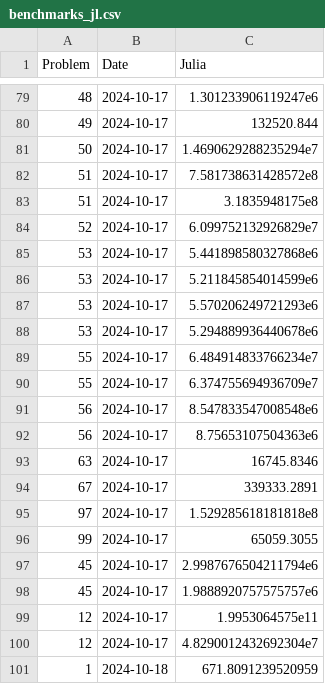
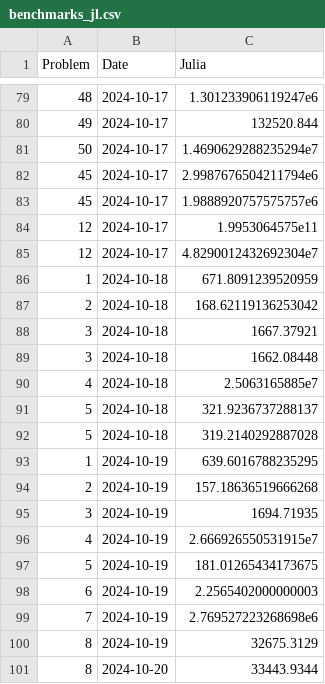
Before and after one commit to Brinkhuis/Euler, a CSV file: julia/benchmarks_jl.csv, drawn as a sheet; only a part is shown, gaps mark what is left out; the shorter side is filled out with more unchanged rows.

```diff
--- a/julia/benchmarks_jl.csv
+++ b/julia/benchmarks_jl.csv
@@ -81,17 +81,2 @@ Problem,Date,Julia
 50,2024-10-17,1.4690629288235294e7
-51,2024-10-17,7.581738631428572e8
-51,2024-10-17,3.1835948175e8
-52,2024-10-17,6.099752132926829e7
-53,2024-10-17,5.441898580327868e6
-53,2024-10-17,5.211845854014599e6
-53,2024-10-17,5.570206249721293e6
-53,2024-10-17,5.294889936440678e6
-55,2024-10-17,6.484914833766234e7
-55,2024-10-17,6.374755694936709e7
-56,2024-10-17,8.547833547008548e6
-56,2024-10-17,8.75653107504363e6
-63,2024-10-17,16745.8346
-67,2024-10-17,339333.2891
-97,2024-10-17,1.529285618181818e8
-99,2024-10-17,65059.3055
 45,2024-10-17,2.9987676504211794e6
```
Also changed, not shown: python/benchmarks_py.csv, 8 other files.
